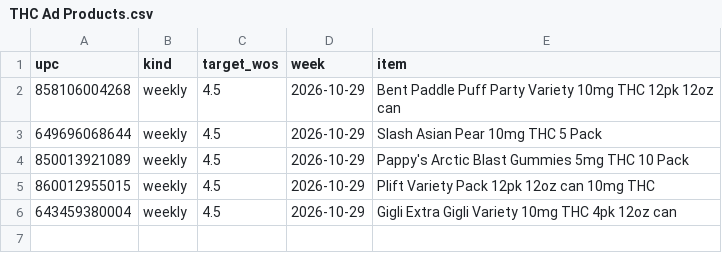
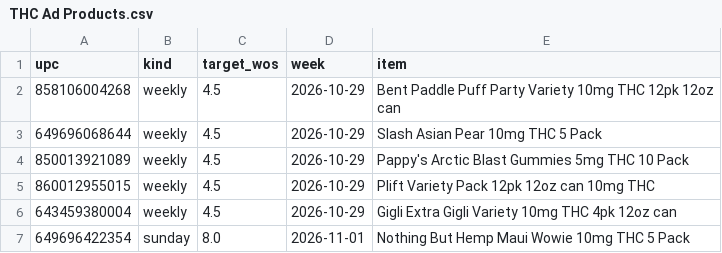
Before and after one commit to Akuklok/thc-dashboard, a CSV file: data/THC Ad Products.csv, drawn as a sheet.

Commit message:
auto-update THC Ad Products.csv

```diff
--- a/data/THC Ad Products.csv
+++ b/data/THC Ad Products.csv
@@ -6 +6,2 @@ upc,kind,target_wos,week,item
 643459380004,weekly,4.5,2026-10-29,Gigli Extra Gigli Variety 10mg THC 4pk 12oz can
+649696422354,sunday,8.0,2026-11-01,Nothing But Hemp Maui Wowie 10mg THC 5 Pack
```
